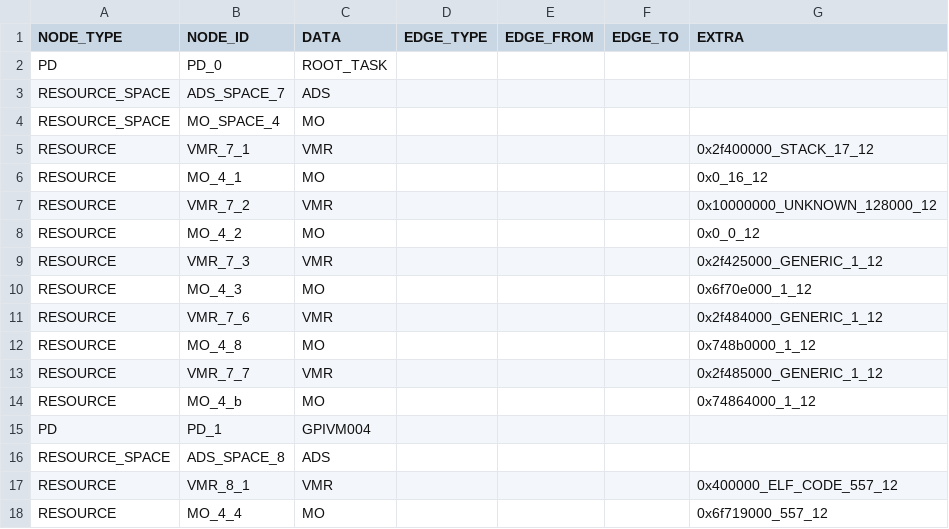
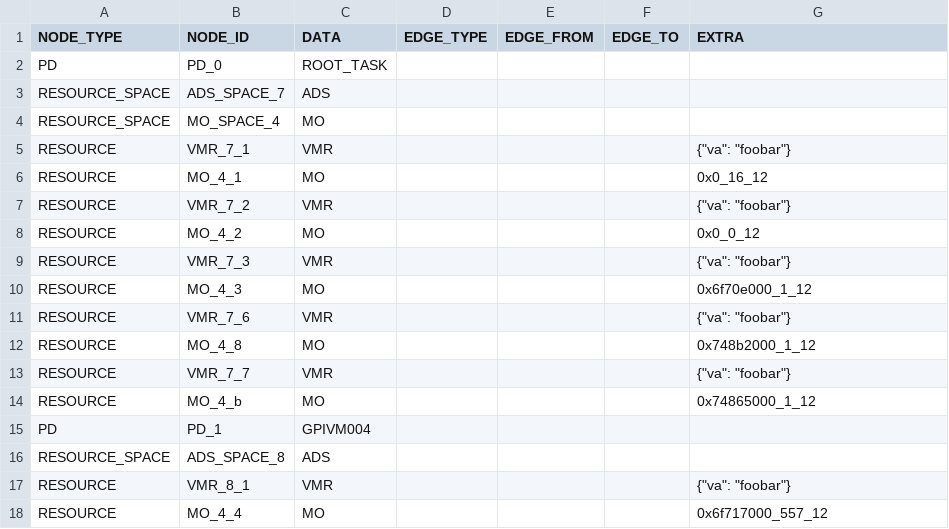
Before and after one commit to sid-agrawal/OSmosis, a CSV file: scripts/proc/outputs/cellulos/host.csv, drawn as a sheet; only a part is shown; the diff covers the shown part only.

```diff
--- a/scripts/proc/outputs/cellulos/host.csv
+++ b/scripts/proc/outputs/cellulos/host.csv
@@ -4,15 +4,15 @@ RESOURCE_SPACE,ADS_SPACE_7,ADS,,,,
 RESOURCE_SPACE,MO_SPACE_4,MO,,,,
-RESOURCE,VMR_7_1,VMR,,,,0x2f400000_STACK_17_12
+RESOURCE,VMR_7_1,VMR,,,,{"va": "foobar"}
 RESOURCE,MO_4_1,MO,,,,0x0_16_12
-RESOURCE,VMR_7_2,VMR,,,,0x10000000_UNKNOWN_128000_12
+RESOURCE,VMR_7_2,VMR,,,,{"va": "foobar"}
 RESOURCE,MO_4_2,MO,,,,0x0_0_12
-RESOURCE,VMR_7_3,VMR,,,,0x2f425000_GENERIC_1_12
+RESOURCE,VMR_7_3,VMR,,,,{"va": "foobar"}
 RESOURCE,MO_4_3,MO,,,,0x6f70e000_1_12
-RESOURCE,VMR_7_6,VMR,,,,0x2f484000_GENERIC_1_12
-RESOURCE,MO_4_8,MO,,,,0x748b0000_1_12
-RESOURCE,VMR_7_7,VMR,,,,0x2f485000_GENERIC_1_12
-RESOURCE,MO_4_b,MO,,,,0x74864000_1_12
+RESOURCE,VMR_7_6,VMR,,,,{"va": "foobar"}
+RESOURCE,MO_4_8,MO,,,,0x748b2000_1_12
+RESOURCE,VMR_7_7,VMR,,,,{"va": "foobar"}
+RESOURCE,MO_4_b,MO,,,,0x74865000_1_12
 PD,PD_1,GPIVM004,,,,
 RESOURCE_SPACE,ADS_SPACE_8,ADS,,,,
-RESOURCE,VMR_8_1,VMR,,,,0x400000_ELF_CODE_557_12
-RESOURCE,MO_4_4,MO,,,,0x6f719000_557_12
+RESOURCE,VMR_8_1,VMR,,,,{"va": "foobar"}
+RESOURCE,MO_4_4,MO,,,,0x6f717000_557_12
```
Also changed, not shown: 17 edited cells elsewhere in this file, scripts/proc/outputs/cellulos/guest.csv, 1 other file.
